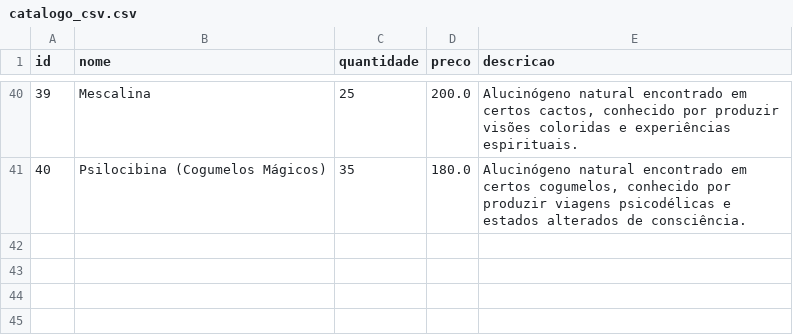
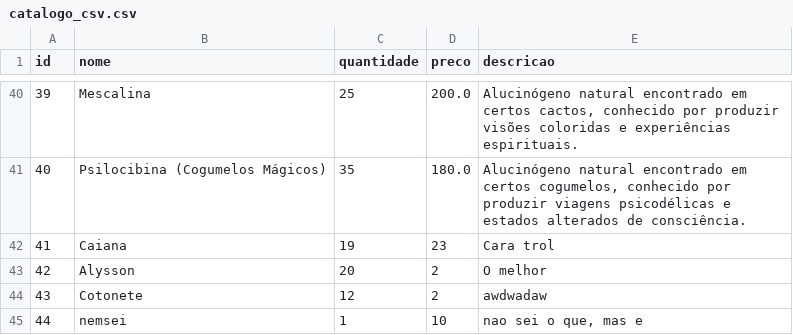
Before and after one commit to VerttB/TrabalhoEDII, a CSV file: arquivos/catalogo_csv.csv, drawn as a sheet; only a part is shown, gaps mark what is left out; the diff names each change by its address in the sheet, - before the commit and + after, or states it on an @@ line.

```diff
--- a/arquivos/catalogo_csv.csv
+++ b/arquivos/catalogo_csv.csv
+row 42: 41 | Caiana | 19 | 23 | Cara trol
+row 43: 42 | Alysson | 20 | 2 | O melhor
+row 44: 43 | Cotonete | 12 | 2 | awdwadaw
+row 45: 44 | nemsei | 1 | 10 | nao sei o que, mas e
```
Also changed, not shown: 9 other files.
